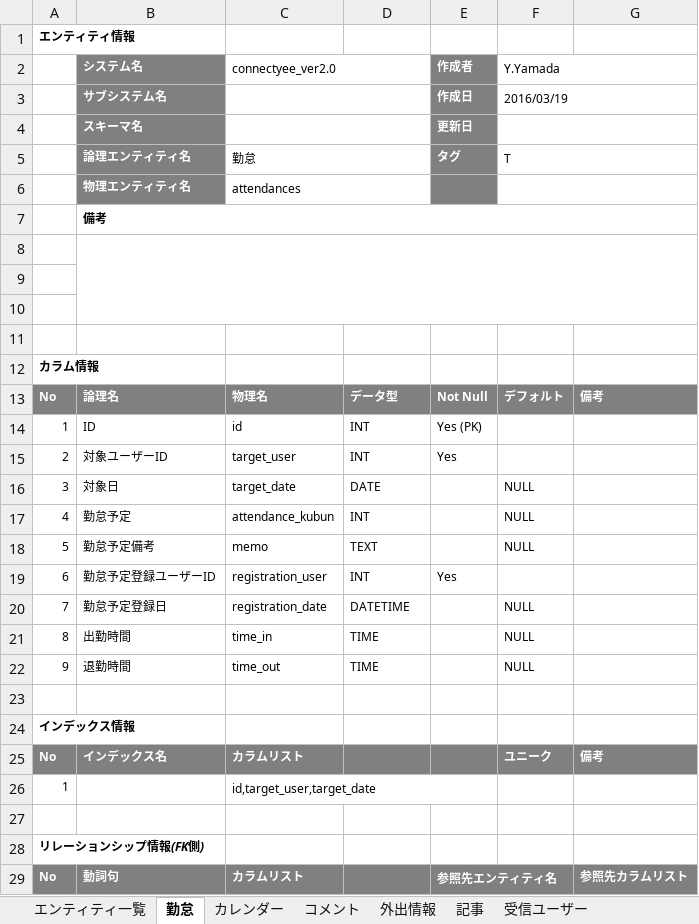
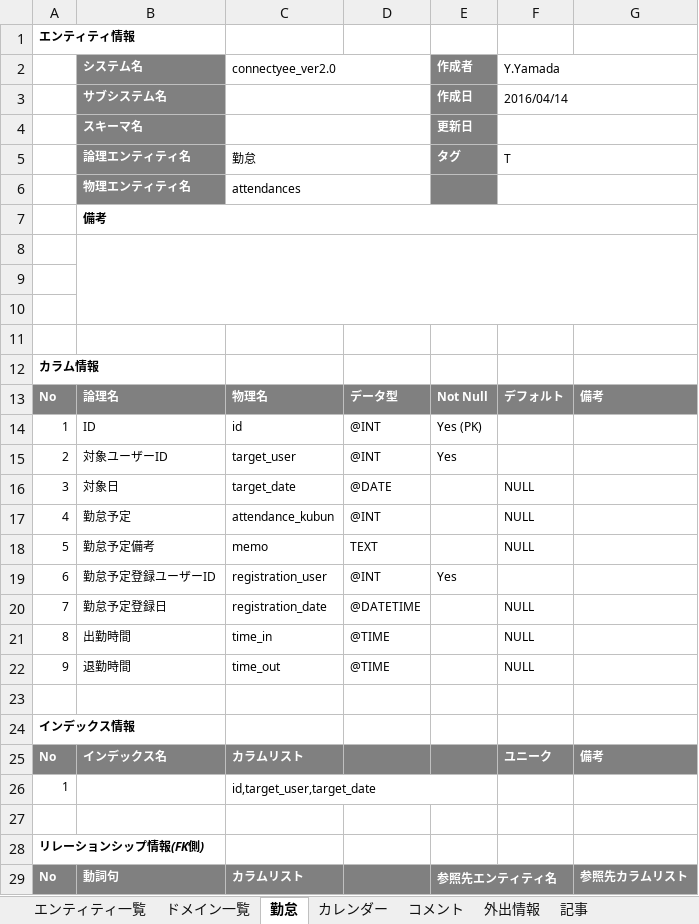
Before and after one commit to glambizm/connectyee, an Excel workbook: 30 設計/10 データベース設計/テーブル定義書.xlsx, sheet 勤怠, drawn as a sheet; only a part is shown; values as stored, in another font and other column widths than the file's, no borders; the diff names each change by its address in the sheet, - before the commit and + after, or states it on an @@ line.

```diff
--- a/30 設計/10 データベース設計/テーブル定義書.xlsx (sheet 勤怠)
+++ b/30 設計/10 データベース設計/テーブル定義書.xlsx (sheet 勤怠)
+sheet tab: ドメイン一覧
-F3 (Y.Yamada): 2016/03/19
+F3 (Y.Yamada): 2016/04/14
-D14:D15: INT
+D14:D15: @INT
-D16: DATE
+D16: @DATE
-D17: INT
+D17: @INT
-D19: INT
+D19: @INT
-D20: DATETIME
+D20: @DATETIME
-D21:D22: TIME
+D21:D22: @TIME
```
Also changed, not shown: sheet 外出情報, sheet スケジュール, sheet 受信ユーザー, sheet メール, sheet コメント, sheet 記事, 3 more sheets, 30 設計/20 プログラム設計/クラス設計/backend/controller/AttendancesController.xlsx, 30 設計/20 プログラム設計/クラス設計/backend/controller/DashboardsController.xlsx, 23 other files.
